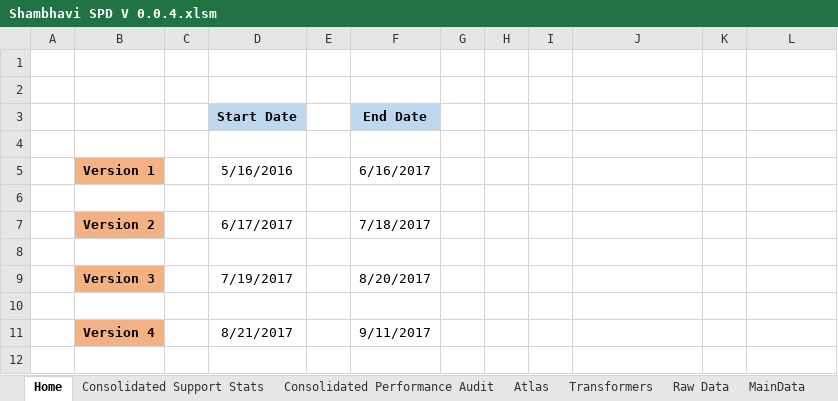
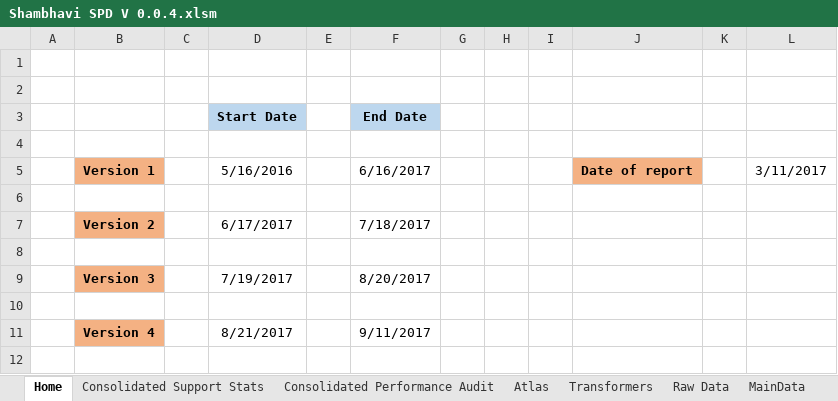
Before and after one commit to Decoder-Paul/MSP-Dashboard, an Excel workbook: Shambhavi SPD V 0.0.4.xlsm, sheet Home, drawn as a sheet; only a part is shown; values as stored, in another font and other column widths than the file's, no borders; charts and pictures not drawn; the diff names each change by its address in the sheet, - before the commit and + after, or states it on an @@ line.

```diff
--- a/Shambhavi SPD V 0.0.4.xlsm (sheet Home)
+++ b/Shambhavi SPD V 0.0.4.xlsm (sheet Home)
-J5: (empty)
+J5: Date of report
-J5 fill: none
+J5 fill: #F4B183
-L5: (empty)
+L5: 3/11/2017
```
Also changed, not shown: sheet MainData, sheet Consolidated Support Stats, hidden cells, 5 other files.
